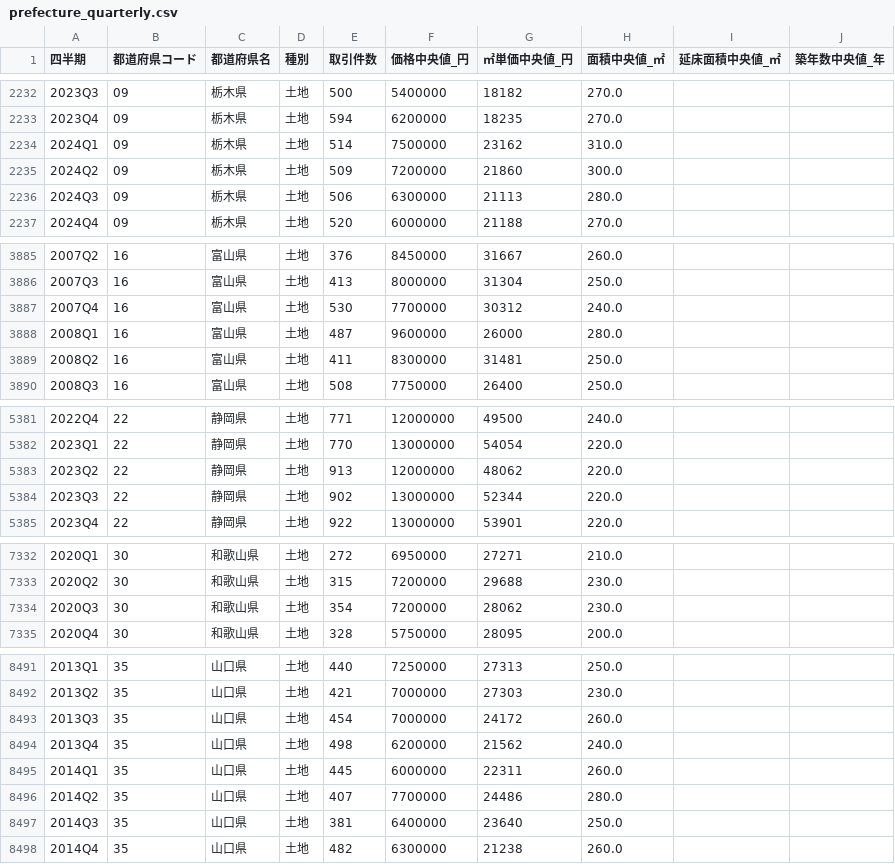
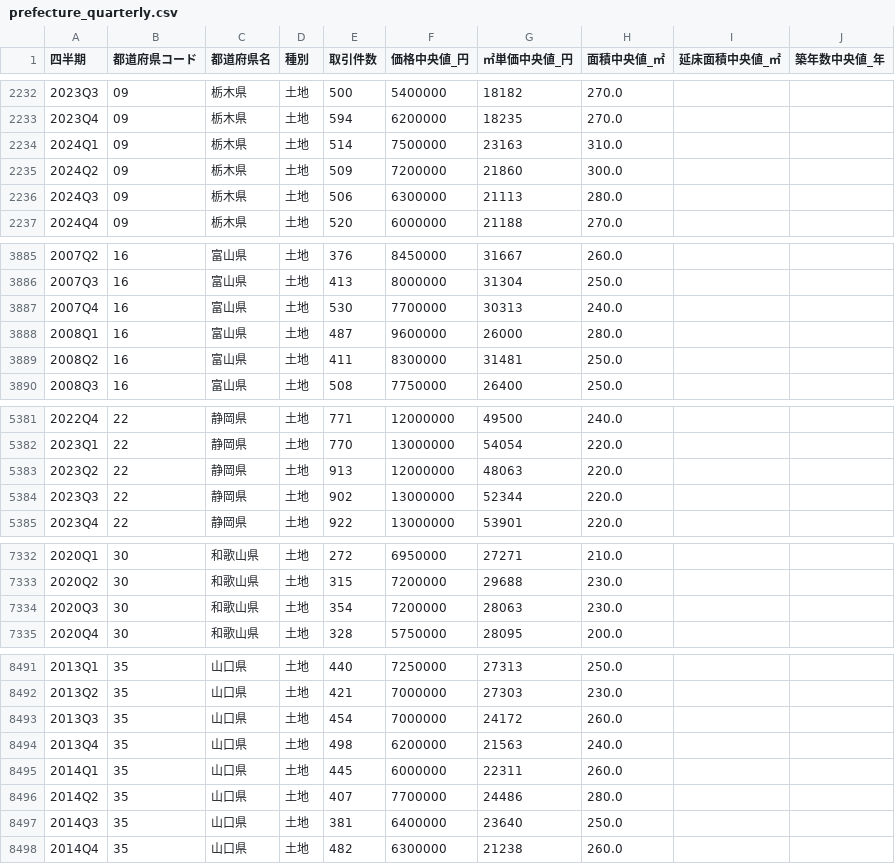
Before and after one commit to velonica999/japan-land-prices, a CSV file: data/prefecture_quarterly.csv, drawn as a sheet; only a part is shown, gaps mark what is left out; the diff covers the shown part only.

```diff
--- a/data/prefecture_quarterly.csv
+++ b/data/prefecture_quarterly.csv
@@ -2233,3 +2233,3 @@
 2023Q4,09,栃木県,土地,594,6200000,18235,270.0,,
-2024Q1,09,栃木県,土地,514,7500000,23162,310.0,,
+2024Q1,09,栃木県,土地,514,7500000,23163,310.0,,
 2024Q2,09,栃木県,土地,509,7200000,21860,300.0,,
@@ -3886,3 +3886,3 @@
 2007Q3,16,富山県,土地,413,8000000,31304,250.0,,
-2007Q4,16,富山県,土地,530,7700000,30312,240.0,,
+2007Q4,16,富山県,土地,530,7700000,30313,240.0,,
 2008Q1,16,富山県,土地,487,9600000,26000,280.0,,
@@ -5382,3 +5382,3 @@
 2023Q1,22,静岡県,土地,770,13000000,54054,220.0,,
-2023Q2,22,静岡県,土地,913,12000000,48062,220.0,,
+2023Q2,22,静岡県,土地,913,12000000,48063,220.0,,
 2023Q3,22,静岡県,土地,902,13000000,52344,220.0,,
@@ -7333,3 +7333,3 @@
 2020Q2,30,和歌山県,土地,315,7200000,29688,230.0,,
-2020Q3,30,和歌山県,土地,354,7200000,28062,230.0,,
+2020Q3,30,和歌山県,土地,354,7200000,28063,230.0,,
 2020Q4,30,和歌山県,土地,328,5750000,28095,200.0,,
@@ -8493,3 +8493,3 @@
 2013Q3,35,山口県,土地,454,7000000,24172,260.0,,
-2013Q4,35,山口県,土地,498,6200000,21562,240.0,,
+2013Q4,35,山口県,土地,498,6200000,21563,240.0,,
 2014Q1,35,山口県,土地,445,6000000,22311,260.0,,
```
Also changed, not shown: 8 edited cells elsewhere in this file, data/municipality_latest.csv, data/prefecture_yearly.csv, 1 other file.
